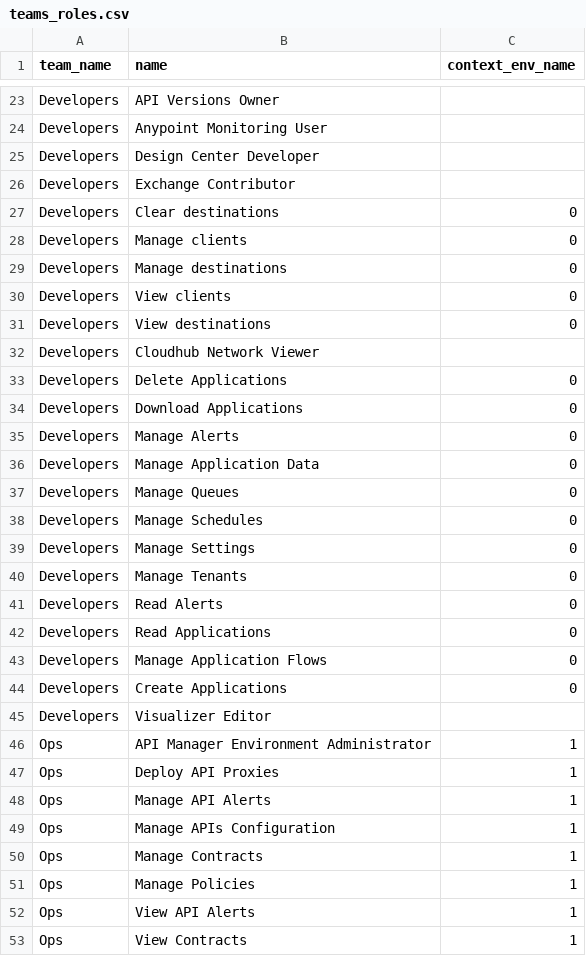
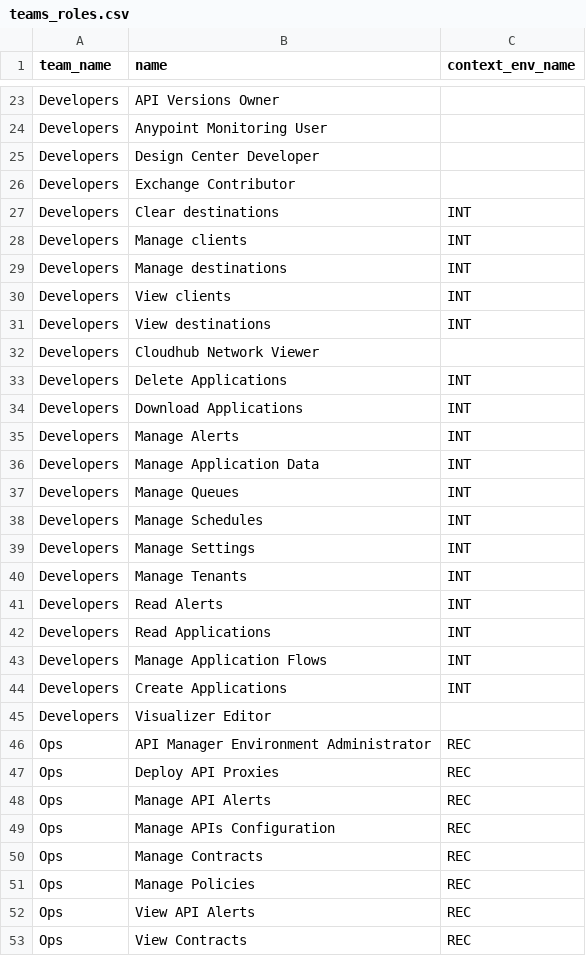
Before and after one commit to salesforce/terraform-provider-anypoint-templates, a CSV file: templates/bootstrap2/csv/teams_roles.csv, drawn as a sheet; only a part is shown, gaps mark what is left out; the diff covers the shown part only.

```diff
--- a/templates/bootstrap2/csv/teams_roles.csv
+++ b/templates/bootstrap2/csv/teams_roles.csv
@@ -26,28 +26,28 @@ Developers,Design Center Developer,
 Developers,Exchange Contributor,
-Developers,Clear destinations,0
-Developers,Manage clients,0
-Developers,Manage destinations,0
-Developers,View clients,0
-Developers,View destinations,0
+Developers,Clear destinations,INT
+Developers,Manage clients,INT
+Developers,Manage destinations,INT
+Developers,View clients,INT
+Developers,View destinations,INT
 Developers,Cloudhub Network Viewer,
-Developers,Delete Applications,0
-Developers,Download Applications,0
-Developers,Manage Alerts,0
-Developers,Manage Application Data,0
-Developers,Manage Queues,0
-Developers,Manage Schedules,0
-Developers,Manage Settings,0
-Developers,Manage Tenants,0
-Developers,Read Alerts,0
-Developers,Read Applications,0
-Developers,Manage Application Flows,0
-Developers,Create Applications,0
+Developers,Delete Applications,INT
+Developers,Download Applications,INT
+Developers,Manage Alerts,INT
+Developers,Manage Application Data,INT
+Developers,Manage Queues,INT
+Developers,Manage Schedules,INT
+Developers,Manage Settings,INT
+Developers,Manage Tenants,INT
+Developers,Read Alerts,INT
+Developers,Read Applications,INT
+Developers,Manage Application Flows,INT
+Developers,Create Applications,INT
 Developers,Visualizer Editor,
-Ops,API Manager Environment Administrator,1
-Ops,Deploy API Proxies,1
-Ops,Manage API Alerts,1
-Ops,Manage APIs Configuration,1
-Ops,Manage Contracts,1
-Ops,Manage Policies,1
-Ops,View API Alerts,1
-Ops,View Contracts,1
+Ops,API Manager Environment Administrator,REC
+Ops,Deploy API Proxies,REC
+Ops,Manage API Alerts,REC
+Ops,Manage APIs Configuration,REC
+Ops,Manage Contracts,REC
+Ops,Manage Policies,REC
+Ops,View API Alerts,REC
+Ops,View Contracts,REC
```
Also changed, not shown: 80 edited cells elsewhere in this file, 6 other files.
